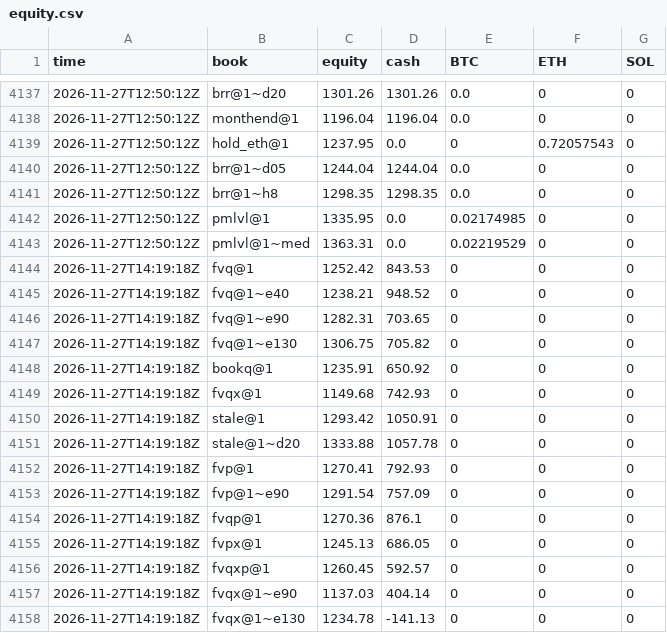
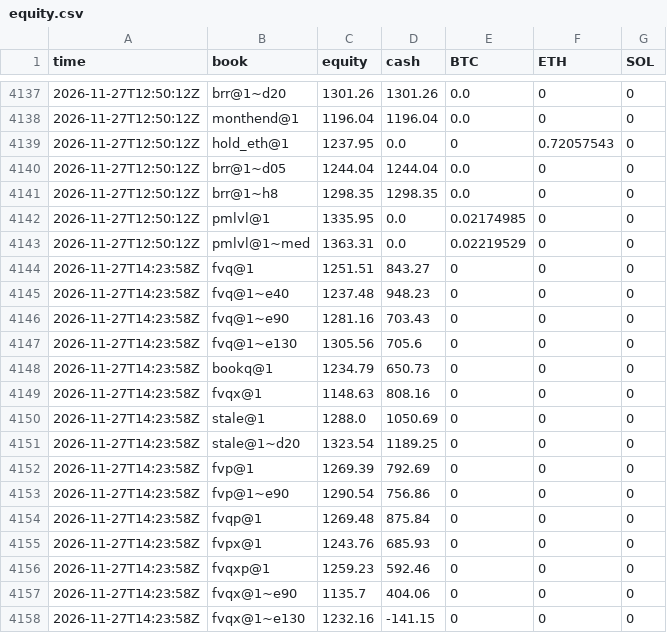
Before and after one commit to polyglyphanalytica/proptrade, a CSV file: data/equity.csv, drawn as a sheet; only a part is shown, gaps mark what is left out; the diff covers the shown part only.

```diff
--- a/data/equity.csv
+++ b/data/equity.csv
@@ -4143,16 +4143,16 @@ time,book,equity,cash,BTC,ETH,SOL
 2026-11-27T12:50:12Z,pmlvl@1~med,1363.31,0.0,0.02219529,0,0
-2026-11-27T14:19:18Z,fvq@1,1252.42,843.53,0,0,0
-2026-11-27T14:19:18Z,fvq@1~e40,1238.21,948.52,0,0,0
-2026-11-27T14:19:18Z,fvq@1~e90,1282.31,703.65,0,0,0
-2026-11-27T14:19:18Z,fvq@1~e130,1306.75,705.82,0,0,0
-2026-11-27T14:19:18Z,bookq@1,1235.91,650.92,0,0,0
-2026-11-27T14:19:18Z,fvqx@1,1149.68,742.93,0,0,0
-2026-11-27T14:19:18Z,stale@1,1293.42,1050.91,0,0,0
-2026-11-27T14:19:18Z,stale@1~d20,1333.88,1057.78,0,0,0
-2026-11-27T14:19:18Z,fvp@1,1270.41,792.93,0,0,0
-2026-11-27T14:19:18Z,fvp@1~e90,1291.54,757.09,0,0,0
-2026-11-27T14:19:18Z,fvqp@1,1270.36,876.1,0,0,0
-2026-11-27T14:19:18Z,fvpx@1,1245.13,686.05,0,0,0
-2026-11-27T14:19:18Z,fvqxp@1,1260.45,592.57,0,0,0
-2026-11-27T14:19:18Z,fvqx@1~e90,1137.03,404.14,0,0,0
-2026-11-27T14:19:18Z,fvqx@1~e130,1234.78,-141.13,0,0,0
+2026-11-27T14:23:58Z,fvq@1,1251.51,843.27,0,0,0
+2026-11-27T14:23:58Z,fvq@1~e40,1237.48,948.23,0,0,0
+2026-11-27T14:23:58Z,fvq@1~e90,1281.16,703.43,0,0,0
+2026-11-27T14:23:58Z,fvq@1~e130,1305.56,705.6,0,0,0
+2026-11-27T14:23:58Z,bookq@1,1234.79,650.73,0,0,0
+2026-11-27T14:23:58Z,fvqx@1,1148.63,808.16,0,0,0
+2026-11-27T14:23:58Z,stale@1,1288.0,1050.69,0,0,0
+2026-11-27T14:23:58Z,stale@1~d20,1323.54,1189.25,0,0,0
+2026-11-27T14:23:58Z,fvp@1,1269.39,792.69,0,0,0
+2026-11-27T14:23:58Z,fvp@1~e90,1290.54,756.86,0,0,0
+2026-11-27T14:23:58Z,fvqp@1,1269.48,875.84,0,0,0
+2026-11-27T14:23:58Z,fvpx@1,1243.76,685.93,0,0,0
+2026-11-27T14:23:58Z,fvqxp@1,1259.23,592.46,0,0,0
+2026-11-27T14:23:58Z,fvqx@1~e90,1135.7,404.06,0,0,0
+2026-11-27T14:23:58Z,fvqx@1~e130,1232.16,-141.15,0,0,0
```
Also changed, not shown: 34 edited cells elsewhere in this file, data/features.csv, data/trades.csv, 2 other files.
